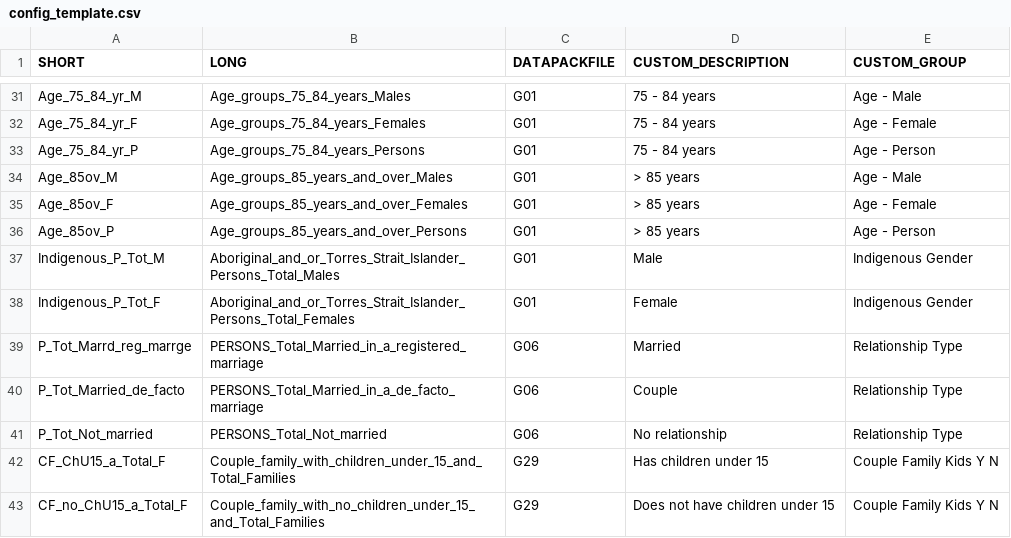
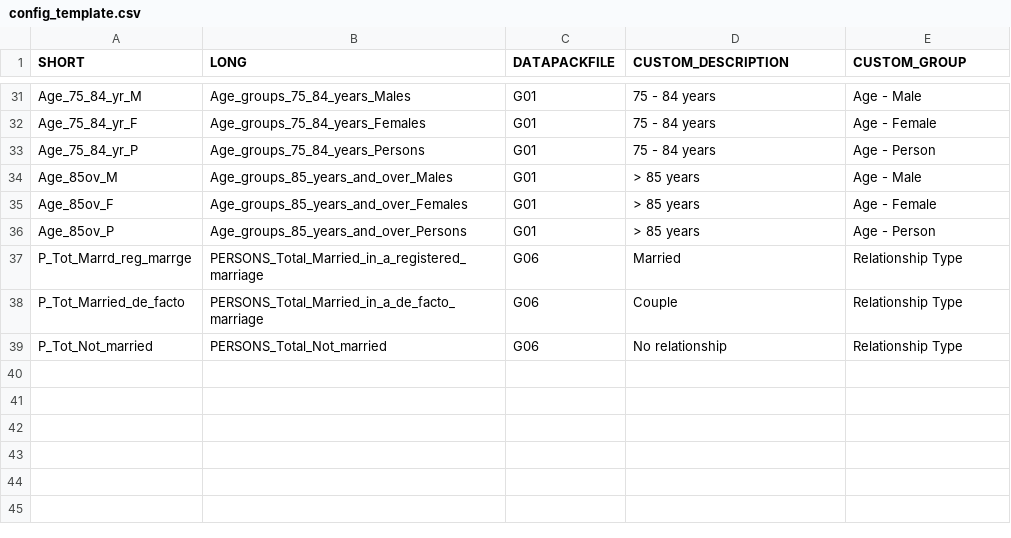
Before and after one commit to Kyle-Ross/censuswrangler, a CSV file: censuswrangler/config_template.csv, drawn as a sheet; only a part is shown, gaps mark what is left out.

Commit message:
Further reduced template config

```diff
--- a/censuswrangler/config_template.csv
+++ b/censuswrangler/config_template.csv
@@ -36,4 +36,2 @@ Age_85ov_F,Age_groups_85_years_and_over_Females,G01,> 85 years,Age - Female
 Age_85ov_P,Age_groups_85_years_and_over_Persons,G01,> 85 years,Age - Person
-Indigenous_P_Tot_M,Aboriginal_and_or_Torres_Strait_Islander_Persons_Total_Males,G01,Male,Indigenous Gender
-Indigenous_P_Tot_F,Aboriginal_and_or_Torres_Strait_Islander_Persons_Total_Females,G01,Female,Indigenous Gender
 P_Tot_Marrd_reg_marrge,PERSONS_Total_Married_in_a_registered_marriage,G06,Married,Relationship Type
@@ -41,3 +39 @@ P_Tot_Married_de_facto,PERSONS_Total_Married_in_a_de_facto_marriage,G06,Couple,R
 P_Tot_Not_married,PERSONS_Total_Not_married,G06,No relationship,Relationship Type
-CF_ChU15_a_Total_F,Couple_family_with_children_under_15_and_Total_Families,G29,Has children under 15,Couple Family Kids Y N
-CF_no_ChU15_a_Total_F,Couple_family_with_no_children_under_15_and_Total_Families,G29,Does not have children under 15,Couple Family Kids Y N
```
